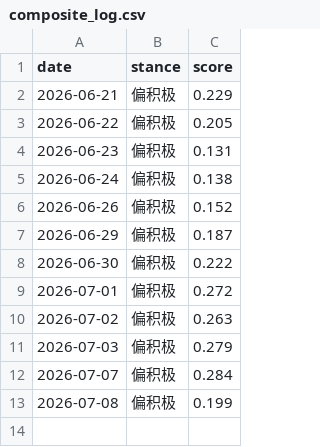
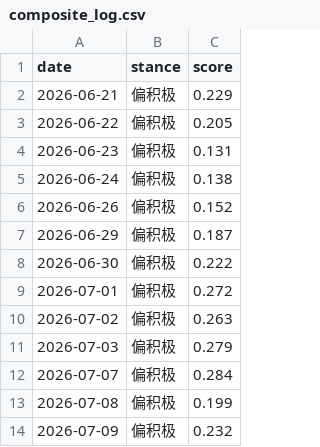
Before and after one commit to Vambrocop/valpha-lab, a CSV file: market-analysis/data/composite_log.csv, drawn as a sheet.

```diff
--- a/market-analysis/data/composite_log.csv
+++ b/market-analysis/data/composite_log.csv
@@ -13 +13,2 @@ date,stance,score
 2026-07-08,偏积极,0.199
+2026-07-09,偏积极,0.232
```
Also changed, not shown: 16 other files.
